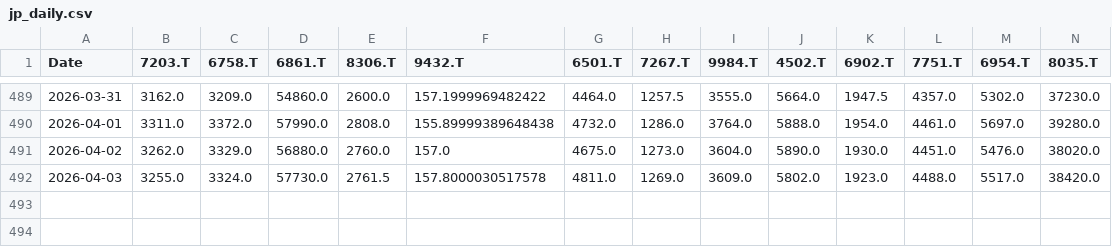
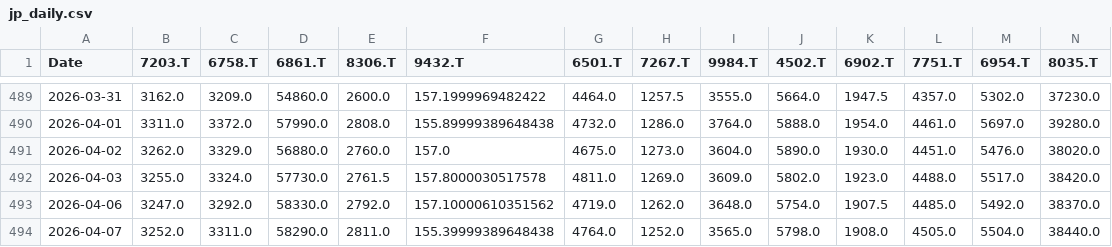
Before and after one commit to OzarkCrypto/global-screener, a CSV file: data/jp_daily.csv, drawn as a sheet; only a part is shown, gaps mark what is left out; rows hold the shown columns only; the diff names each change by its address in the sheet, - before the commit and + after, or states it on an @@ line.

```diff
--- a/data/jp_daily.csv
+++ b/data/jp_daily.csv
+row 493: 2026-04-06 | 3247.0 | 3292.0 | 58330.0 | 2792.0 | 157.10000610351562 | 4719.0 | 1262.0 | 3648.0 | 5754.0 | 1907.5 | 4485.0 | 5492.0 | 38370.0
+row 494: 2026-04-07 | 3252.0 | 3311.0 | 58290.0 | 2811.0 | 155.39999389648438 | 4764.0 | 1252.0 | 3565.0 | 5798.0 | 1908.0 | 4505.0 | 5504.0 | 38440.0
```
Also changed, not shown: 1 other file.
